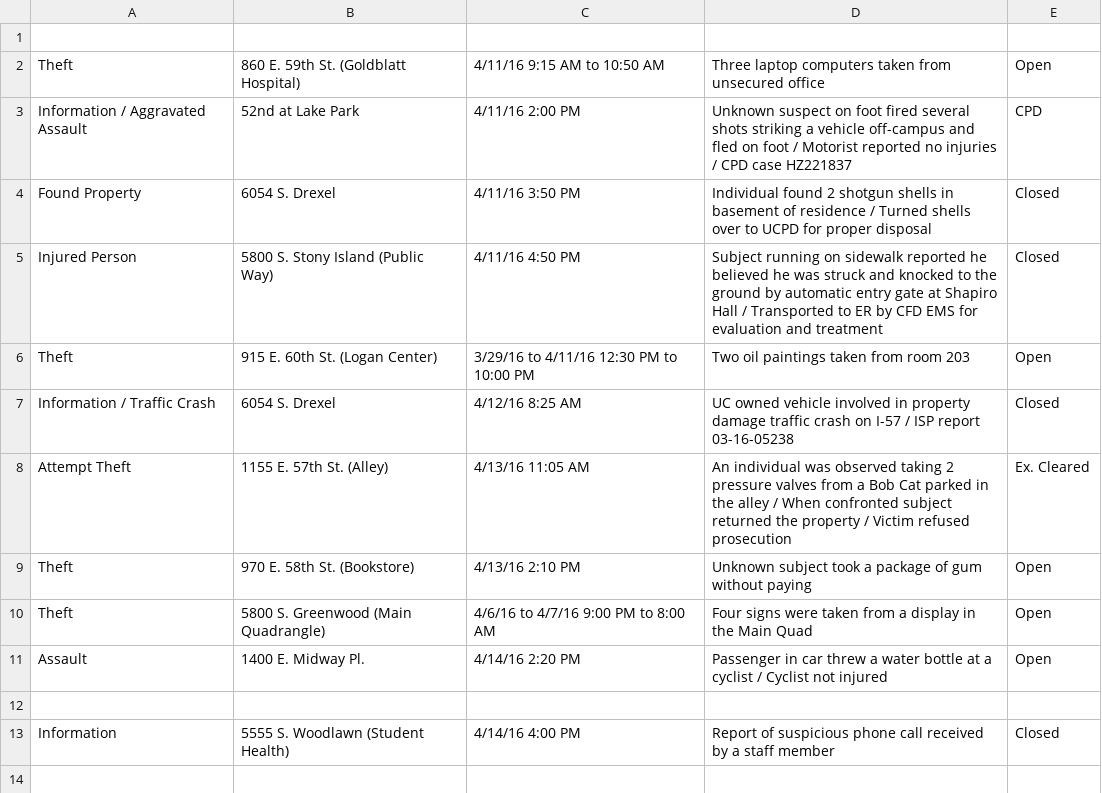
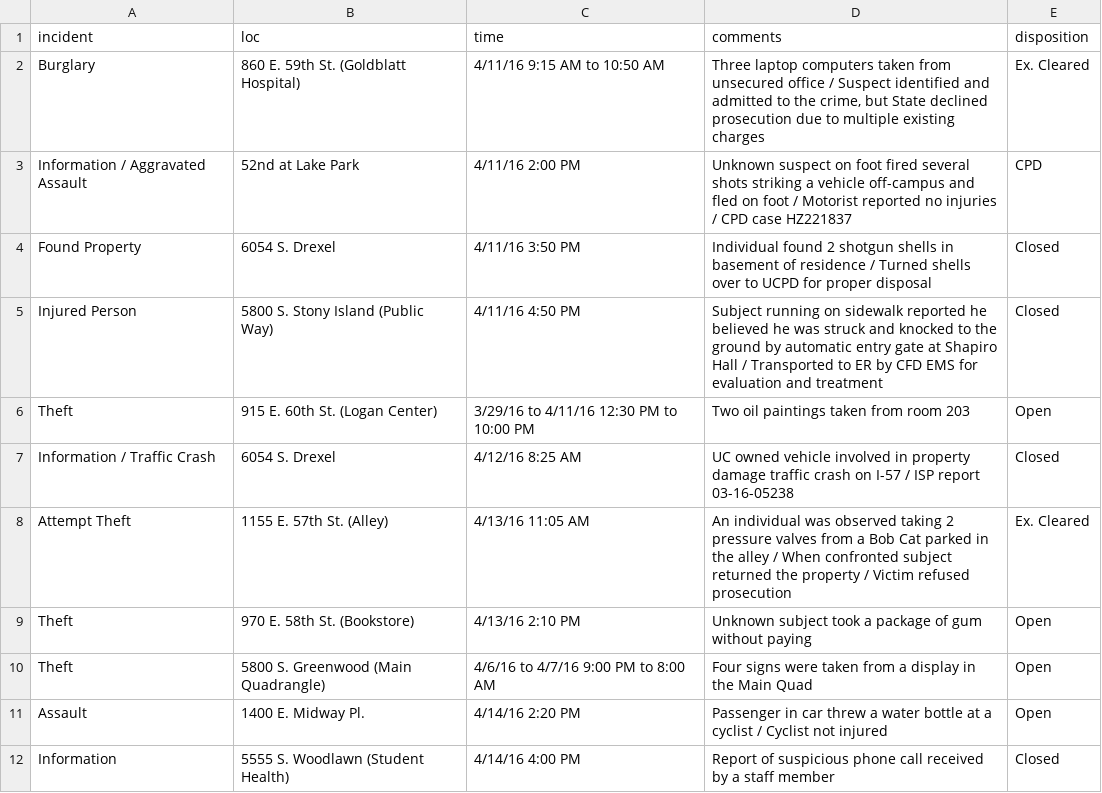
Before and after one commit to salinawu/crime, a CSV file: crime/crimesdata.csv, drawn as a sheet.

Commit message:
csv to json data

```diff
--- a/crime/crimesdata.csv
+++ b/crime/crimesdata.csv
@@ -1,3 +1,3 @@
-
-Theft,860 E. 59th St. (Goldblatt Hospital),4/11/16 9:15 AM to 10:50 AM,Three laptop computers taken from unsecured office,Open
+incident,loc,time,comments,disposition
+Burglary,860 E. 59th St. (Goldblatt Hospital),4/11/16 9:15 AM to 10:50 AM,"Three laptop computers taken from unsecured office / Suspect identified and admitted to the crime, but State declined prosecution due to multiple existing charges",Ex. Cleared
 Information / Aggravated Assault,52nd at Lake Park,4/11/16 2:00 PM,Unknown suspect on foot fired several shots striking a vehicle off-campus and fled on foot / Motorist reported no injuries / CPD case HZ221837,CPD
@@ -11,3 +11,2 @@ Theft,5800 S. Greenwood (Main Quadrangle),4/6/16 to 4/7/16 9:00 PM to 8:00 AM,Fo
 Assault,1400 E. Midway Pl.,4/14/16 2:20 PM,Passenger in car threw a water bottle at a cyclist / Cyclist not injured,Open
-
 Information,5555 S. Woodlawn (Student Health),4/14/16 4:00 PM,Report of suspicious phone call received by a staff member,Closed
```
Also changed, not shown: 5 other files.
